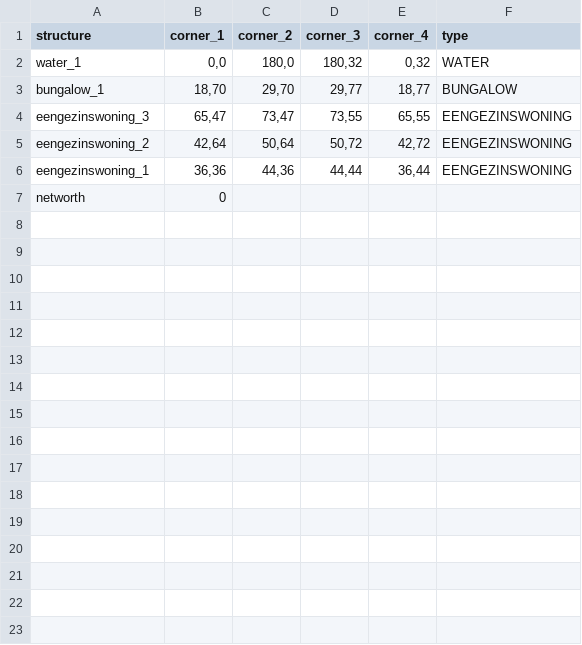
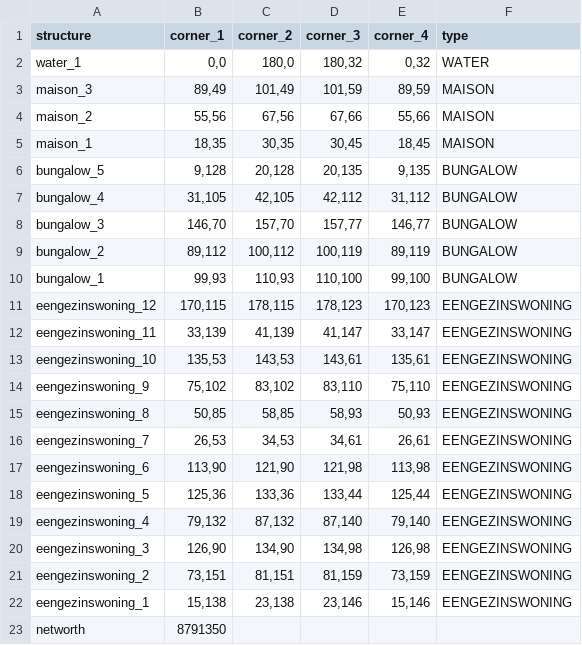
Before and after one commit to Paulmolenaar/MaMaPa, a CSV file: output.csv, drawn as a sheet.

```diff
--- a/output.csv
+++ b/output.csv
@@ -2,6 +2,22 @@ structure,corner_1,corner_2,corner_3,corner_4,type
 water_1,"0,0","180,0","180,32","0,32",WATER
-bungalow_1,"18,70","29,70","29,77","18,77",BUNGALOW
-eengezinswoning_3,"65,47","73,47","73,55","65,55",EENGEZINSWONING
-eengezinswoning_2,"42,64","50,64","50,72","42,72",EENGEZINSWONING
-eengezinswoning_1,"36,36","44,36","44,44","36,44",EENGEZINSWONING
-networth,0
+maison_3,"89,49","101,49","101,59","89,59",MAISON
+maison_2,"55,56","67,56","67,66","55,66",MAISON
+maison_1,"18,35","30,35","30,45","18,45",MAISON
+bungalow_5,"9,128","20,128","20,135","9,135",BUNGALOW
+bungalow_4,"31,105","42,105","42,112","31,112",BUNGALOW
+bungalow_3,"146,70","157,70","157,77","146,77",BUNGALOW
+bungalow_2,"89,112","100,112","100,119","89,119",BUNGALOW
+bungalow_1,"99,93","110,93","110,100","99,100",BUNGALOW
+eengezinswoning_12,"170,115","178,115","178,123","170,123",EENGEZINSWONING
+eengezinswoning_11,"33,139","41,139","41,147","33,147",EENGEZINSWONING
+eengezinswoning_10,"135,53","143,53","143,61","135,61",EENGEZINSWONING
+eengezinswoning_9,"75,102","83,102","83,110","75,110",EENGEZINSWONING
+eengezinswoning_8,"50,85","58,85","58,93","50,93",EENGEZINSWONING
+eengezinswoning_7,"26,53","34,53","34,61","26,61",EENGEZINSWONING
+eengezinswoning_6,"113,90","121,90","121,98","113,98",EENGEZINSWONING
+eengezinswoning_5,"125,36","133,36","133,44","125,44",EENGEZINSWONING
+eengezinswoning_4,"79,132","87,132","87,140","79,140",EENGEZINSWONING
+eengezinswoning_3,"126,90","134,90","134,98","126,98",EENGEZINSWONING
+eengezinswoning_2,"73,151","81,151","81,159","73,159",EENGEZINSWONING
+eengezinswoning_1,"15,138","23,138","23,146","15,146",EENGEZINSWONING
+networth,8791350
```
Also changed, not shown: 4 other files.
